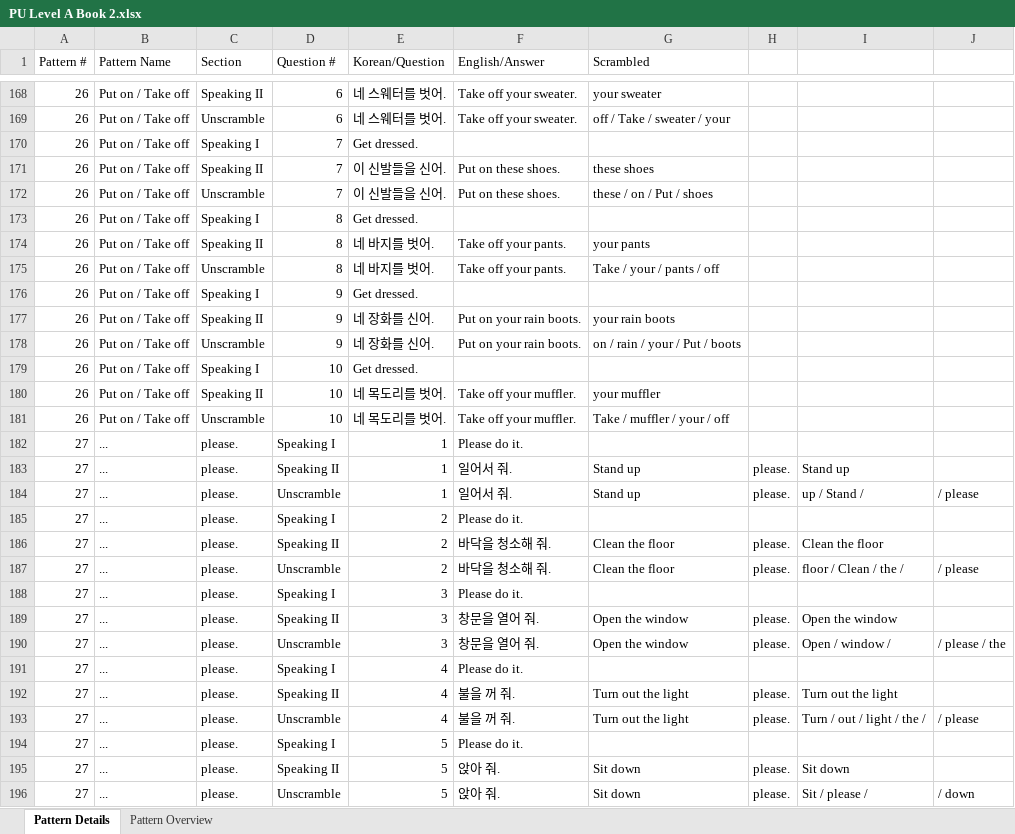
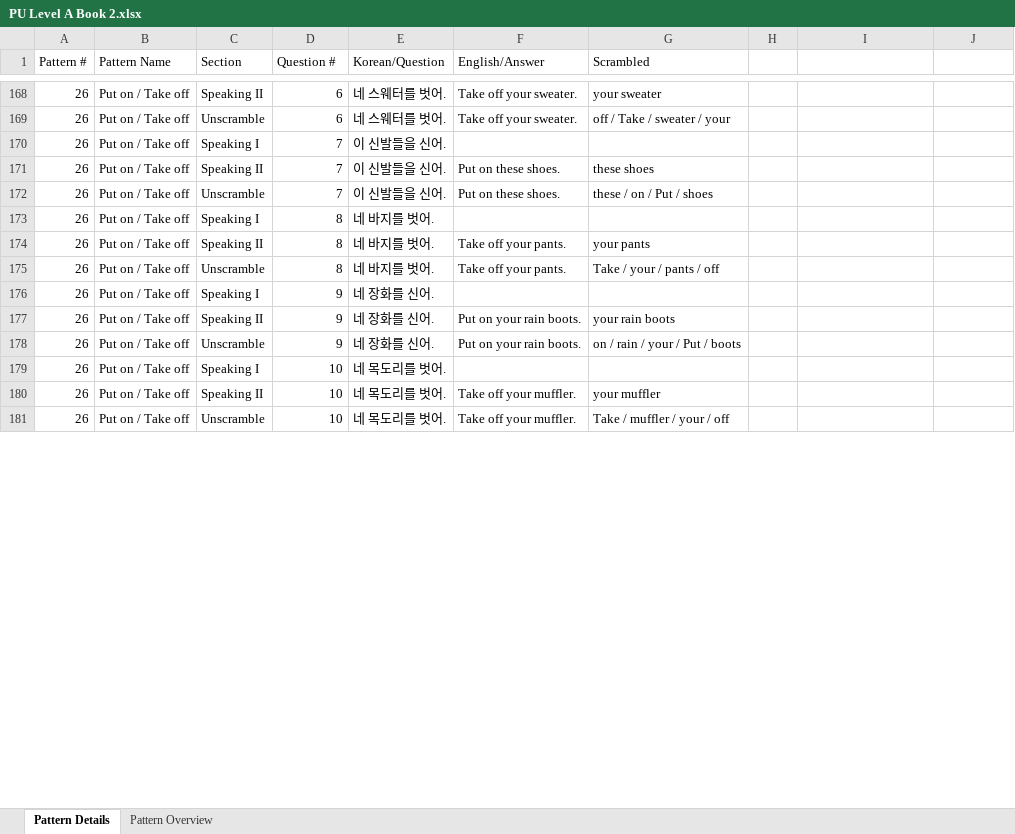
Before and after one commit to JustinJ90/Pattern_worksheet, an Excel workbook: databases/PU Level A Book 2.xlsx, sheet Pattern Details, drawn as a sheet; only a part is shown, gaps mark what is left out; values as stored, in another font and other column widths than the file's, no borders; removed rows and columns are numbered as before the commit, all else as after; the diff covers the shown part only; the diff names each change by its address in the sheet, - before the commit and + after, or states it on an @@ line.

```diff
--- a/databases/PU Level A Book 2.xlsx (sheet Pattern Details)
+++ b/databases/PU Level A Book 2.xlsx (sheet Pattern Details)
-E170 (Korean/Question): Get dressed.
+E170 (Korean/Question): 이 신발들을 신어.
-E173 (Korean/Question): Get dressed.
+E173 (Korean/Question): 네 바지를 벗어.
-E176 (Korean/Question): Get dressed.
+E176 (Korean/Question): 네 장화를 신어.
-E179 (Korean/Question): Get dressed.
+E179 (Korean/Question): 네 목도리를 벗어.
-row 182: 27 | ... | please. | Speaking I | 1 | Please do it.
-row 183: 27 | ... | please. | Speaking II | 1 | 일어서 줘. | Stand up | please. | Stand up
-row 184: 27 | ... | please. | Unscramble | 1 | 일어서 줘. | Stand up | please. | up / Stand / | / please
-row 185: 27 | ... | please. | Speaking I | 2 | Please do it.
-row 186: 27 | ... | please. | Speaking II | 2 | 바닥을 청소해 줘. | Clean the floor | please. | Clean the floor
-row 187: 27 | ... | please. | Unscramble | 2 | 바닥을 청소해 줘. | Clean the floor | please. | floor / Clean / the / | / please
-row 188: 27 | ... | please. | Speaking I | 3 | Please do it.
-row 189: 27 | ... | please. | Speaking II | 3 | 창문을 열어 줘. | Open the window | please. | Open the window
-row 190: 27 | ... | please. | Unscramble | 3 | 창문을 열어 줘. | Open the window | please. | Open / window / | / please / the
-row 191: 27 | ... | please. | Speaking I | 4 | Please do it.
-row 192: 27 | ... | please. | Speaking II | 4 | 불을 꺼 줘. | Turn out the light | please. | Turn out the light
-row 193: 27 | ... | please. | Unscramble | 4 | 불을 꺼 줘. | Turn out the light | please. | Turn / out / light / the / | / please
-row 194: 27 | ... | please. | Speaking I | 5 | Please do it.
-row 195: 27 | ... | please. | Speaking II | 5 | 앉아 줘. | Sit down | please. | Sit down
-row 196: 27 | ... | please. | Unscramble | 5 | 앉아 줘. | Sit down | please. | Sit / please / | / down
```
Also changed, not shown: 30 added rows, 15 removed rows and 130 edited cells elsewhere in this sheet, databases/PU Level B Book 1.xlsx, databases/PU Level B Book 2.xlsx, 2 other files.
